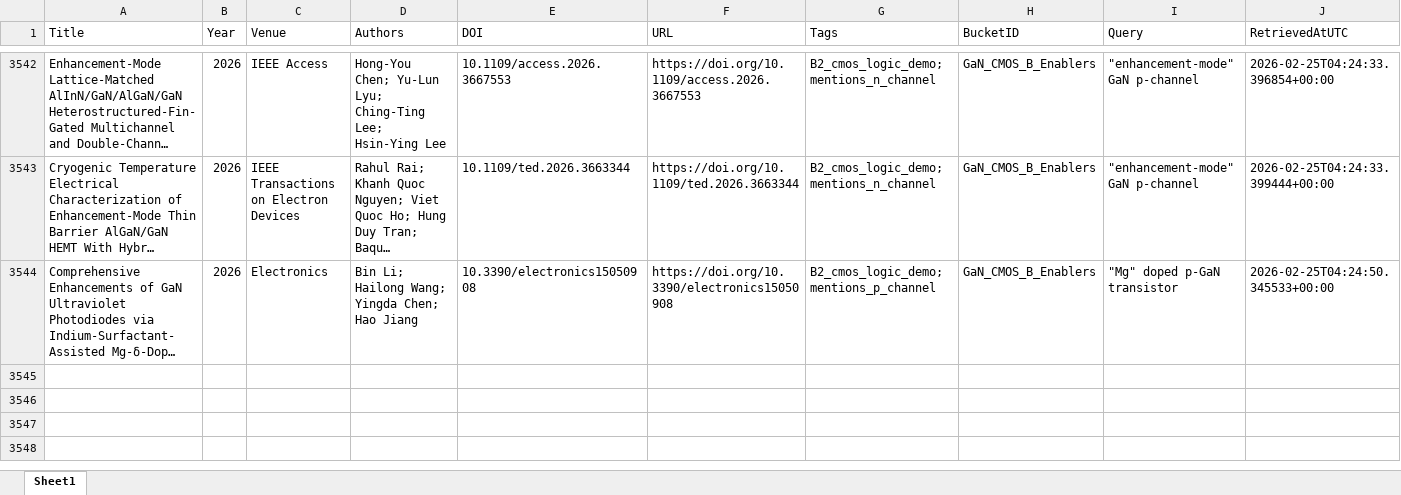
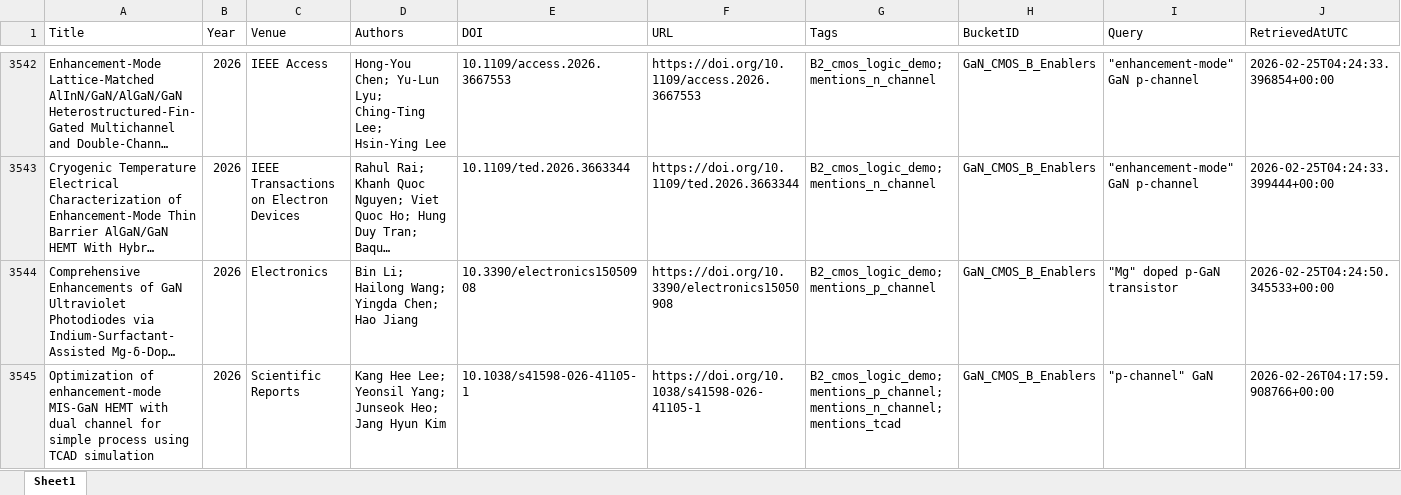
Before and after one commit to kainlulow/IKD_GaN_Project, an Excel workbook: 01_literature/IKD_Literature_Master.xlsx, sheet Sheet1, drawn as a sheet; only a part is shown, gaps mark what is left out; long unchanged cells end in …; values as stored, in another font and other column widths than the file's, no borders; rows hold the shown columns only; the diff names each change by its address in the sheet, - before the commit and + after, or states it on an @@ line.

```diff
--- a/01_literature/IKD_Literature_Master.xlsx (sheet Sheet1)
+++ b/01_literature/IKD_Literature_Master.xlsx (sheet Sheet1)
+row 3545: Optimization of enhancement-mode MIS-GaN HEMT with dual channel for simple process using TCAD simulation | 2026 | Scientific Reports | Kang Hee Lee; Yeonsil Yang; Junseok Heo; Jang Hyun Kim | 10.1038/s41598-026-41105-1 | https://doi.org/10.1038/s41598-026-41105-1 | B2_cmos_logic_demo; mentions_p_channel; mentions_n_channel; mentions_tcad | GaN_CMOS_B_Enablers | "p-channel" GaN | 2026-02-26T04:17:59.908766+00:00
```
Also changed, not shown: 01_literature/IKD_ReviewQueue.xlsx, 02_reports/node_b/NodeB_Candidates_ReviewQueue.xlsx, 3 other files.
